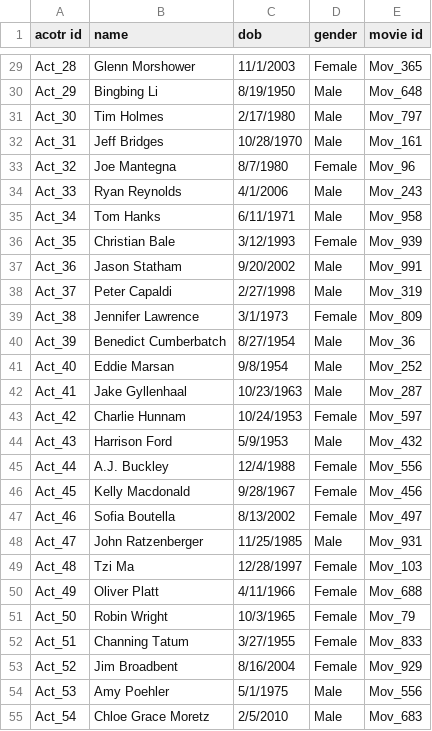
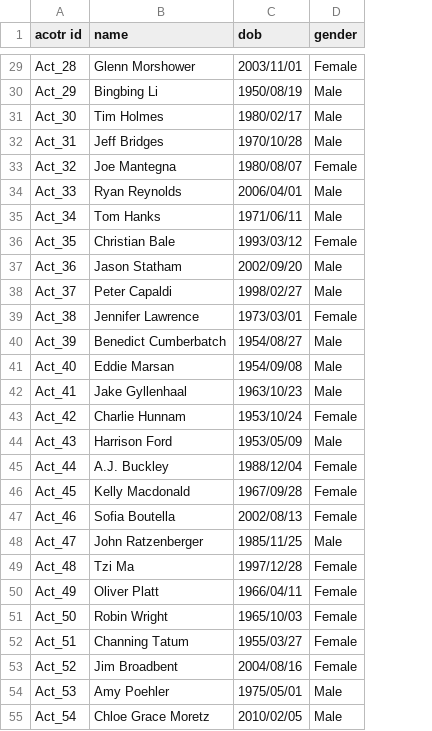
Before and after one commit to martinusalexander/cz4033, a CSV file: Actor.csv, drawn as a sheet; only a part is shown, gaps mark what is left out; the diff covers the shown part only; the diff names each change by its address in the sheet, - before the commit and + after, or states it on an @@ line.

```diff
--- a/Actor.csv
+++ b/Actor.csv
-column E (movie id), rows 29-55: Mov_365 | Mov_648 | Mov_797 | Mov_161 | Mov_96 | Mov_243 | Mov_958 | Mov_939 | Mov_991 | Mov_319 | Mov_809 | Mov_36 | Mov_252 | Mov_287 | Mov_597 | Mov_432 | Mov_556 | Mov_456 | Mov_497 | Mov_931 | Mov_103 | Mov_688 | Mov_79 | Mov_833 | Mov_929 | Mov_556 | Mov_683
-C29 (dob): 11/1/2003
+C29 (dob): 2003/11/01
-C30 (dob): 8/19/1950
+C30 (dob): 1950/08/19
-C31 (dob): 2/17/1980
+C31 (dob): 1980/02/17
-C32 (dob): 10/28/1970
+C32 (dob): 1970/10/28
-C33 (dob): 8/7/1980
+C33 (dob): 1980/08/07
-C34 (dob): 4/1/2006
+C34 (dob): 2006/04/01
-C35 (dob): 6/11/1971
+C35 (dob): 1971/06/11
-C36 (dob): 3/12/1993
+C36 (dob): 1993/03/12
-C37 (dob): 9/20/2002
+C37 (dob): 2002/09/20
-C38 (dob): 2/27/1998
+C38 (dob): 1998/02/27
-C39 (dob): 3/1/1973
+C39 (dob): 1973/03/01
-C40 (dob): 8/27/1954
+C40 (dob): 1954/08/27
-C41 (dob): 9/8/1954
+C41 (dob): 1954/09/08
-C42 (dob): 10/23/1963
+C42 (dob): 1963/10/23
-C43 (dob): 10/24/1953
+C43 (dob): 1953/10/24
-C44 (dob): 5/9/1953
+C44 (dob): 1953/05/09
-C45 (dob): 12/4/1988
+C45 (dob): 1988/12/04
-C46 (dob): 9/28/1967
+C46 (dob): 1967/09/28
-C47 (dob): 8/13/2002
+C47 (dob): 2002/08/13
-C48 (dob): 11/25/1985
+C48 (dob): 1985/11/25
-C49 (dob): 12/28/1997
+C49 (dob): 1997/12/28
-C50 (dob): 4/11/1966
+C50 (dob): 1966/04/11
-C51 (dob): 10/3/1965
+C51 (dob): 1965/10/03
-C52 (dob): 3/27/1955
+C52 (dob): 1955/03/27
-C53 (dob): 8/16/2004
+C53 (dob): 2004/08/16
-C54 (dob): 5/1/1975
+C54 (dob): 1975/05/01
-C55 (dob): 2/5/2010
+C55 (dob): 2010/02/05
```
Also changed, not shown: 123 edited cells elsewhere in this file, Customer.csv, Director.csv, 5 other files.
